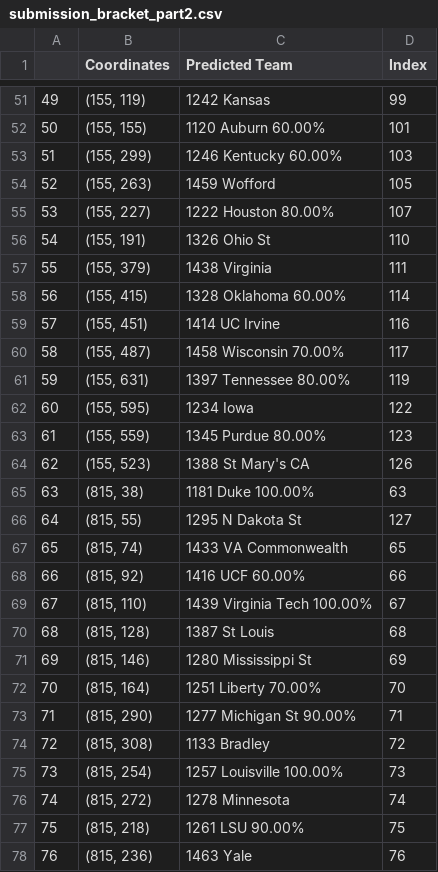
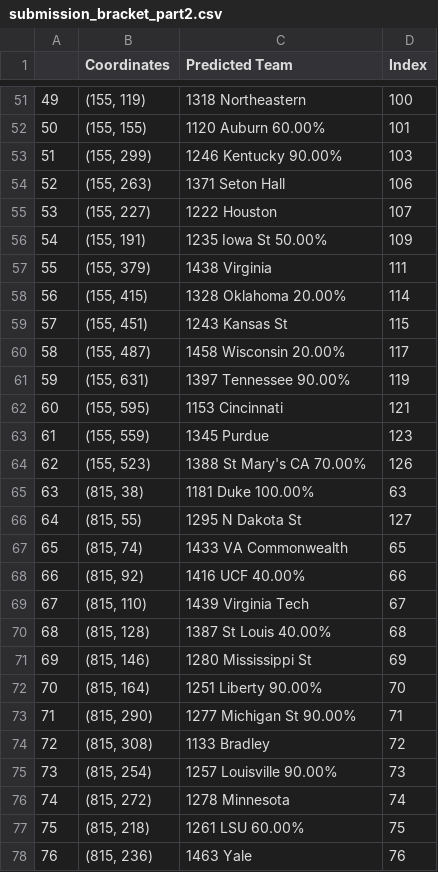
Before and after one commit to C176616/March-Madness-2021, a CSV file: submission_bracket_part2.csv, drawn as a sheet; only a part is shown, gaps mark what is left out; the diff covers the shown part only.

```diff
--- a/submission_bracket_part2.csv
+++ b/submission_bracket_part2.csv
@@ -51,15 +51,15 @@
-49,"(155, 119)",1242 Kansas ,99
+49,"(155, 119)",1318 Northeastern ,100
 50,"(155, 155)",1120 Auburn 60.00%,101
-51,"(155, 299)",1246 Kentucky 60.00%,103
-52,"(155, 263)",1459 Wofford ,105
-53,"(155, 227)",1222 Houston 80.00%,107
-54,"(155, 191)",1326 Ohio St ,110
+51,"(155, 299)",1246 Kentucky 90.00%,103
+52,"(155, 263)",1371 Seton Hall ,106
+53,"(155, 227)",1222 Houston ,107
+54,"(155, 191)",1235 Iowa St 50.00%,109
 55,"(155, 379)",1438 Virginia ,111
-56,"(155, 415)",1328 Oklahoma 60.00%,114
-57,"(155, 451)",1414 UC Irvine ,116
-58,"(155, 487)",1458 Wisconsin 70.00%,117
-59,"(155, 631)",1397 Tennessee 80.00%,119
-60,"(155, 595)",1234 Iowa ,122
-61,"(155, 559)",1345 Purdue 80.00%,123
-62,"(155, 523)",1388 St Mary's CA ,126
+56,"(155, 415)",1328 Oklahoma 20.00%,114
+57,"(155, 451)",1243 Kansas St ,115
+58,"(155, 487)",1458 Wisconsin 20.00%,117
+59,"(155, 631)",1397 Tennessee 90.00%,119
+60,"(155, 595)",1153 Cincinnati ,121
+61,"(155, 559)",1345 Purdue ,123
+62,"(155, 523)",1388 St Mary's CA 70.00%,126
 63,"(815, 38)",1181 Duke 100.00%,63
@@ -67,12 +67,12 @@
 65,"(815, 74)",1433 VA Commonwealth ,65
-66,"(815, 92)",1416 UCF 60.00%,66
-67,"(815, 110)",1439 Virginia Tech 100.00%,67
-68,"(815, 128)",1387 St Louis ,68
+66,"(815, 92)",1416 UCF 40.00%,66
+67,"(815, 110)",1439 Virginia Tech ,67
+68,"(815, 128)",1387 St Louis 40.00%,68
 69,"(815, 146)",1280 Mississippi St ,69
-70,"(815, 164)",1251 Liberty 70.00%,70
+70,"(815, 164)",1251 Liberty 90.00%,70
 71,"(815, 290)",1277 Michigan St 90.00%,71
 72,"(815, 308)",1133 Bradley ,72
-73,"(815, 254)",1257 Louisville 100.00%,73
+73,"(815, 254)",1257 Louisville 90.00%,73
 74,"(815, 272)",1278 Minnesota ,74
-75,"(815, 218)",1261 LSU 90.00%,75
+75,"(815, 218)",1261 LSU 60.00%,75
 76,"(815, 236)",1463 Yale ,76
```
Also changed, not shown: 94 edited cells elsewhere in this file, submission_predictions_part1.csv, 4 other files.
